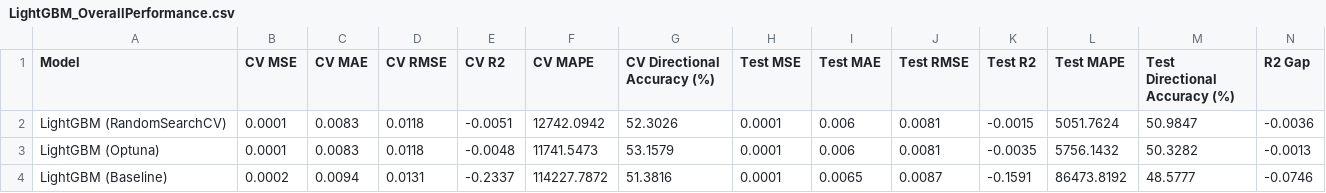
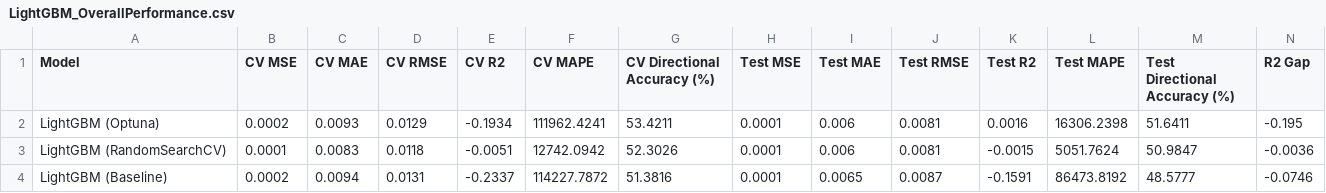
Before and after one commit to tshihab07/gold-price-forecasting, a CSV file: artifacts/ModelPerformance/LightGBM_OverallPerformance.csv, drawn as a sheet; only a part is shown; removed rows and columns are numbered as before the commit, all else as after; rows hold the shown columns only; the diff names each change by its address in the sheet, - before the commit and + after, or states it on an @@ line.

Commit message:
chore(report): update performance after optuna multi-objective optimization

```diff
--- a/artifacts/ModelPerformance/LightGBM_OverallPerformance.csv
+++ b/artifacts/ModelPerformance/LightGBM_OverallPerformance.csv
+row 2: LightGBM (Optuna) | 0.0002 | 0.0093 | 0.0129 | -0.1934 | 111962.4241 | 53.4211 | 0.0001 | 0.006 | 0.0081 | 0.0016 | 16306.2398 | 51.6411 | -0.195
-row 3: LightGBM (Optuna) | 0.0001 | 0.0083 | 0.0118 | -0.0048 | 11741.5473 | 53.1579 | 0.0001 | 0.006 | 0.0081 | -0.0035 | 5756.1432 | 50.3282 | -0.0013
```
Also changed, not shown: artifacts/ModelPerformance/LightGBM_FinancialMetrics.csv.
